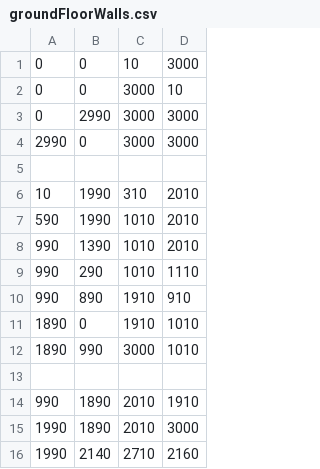
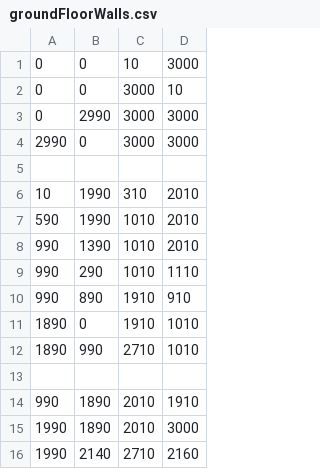
Before and after one commit to wayovertheregaming/catastrophy, a CSV file: assets/csv/groundFloorWalls.csv, drawn as a sheet.

```diff
--- a/assets/csv/groundFloorWalls.csv
+++ b/assets/csv/groundFloorWalls.csv
@@ -11,3 +11,3 @@
 1890,0,1910,1010
-1890,990,3000,1010
+1890,990,2710,1010
 
```
Also changed, not shown: assets/csv/decorations.csv, 2 other files.
